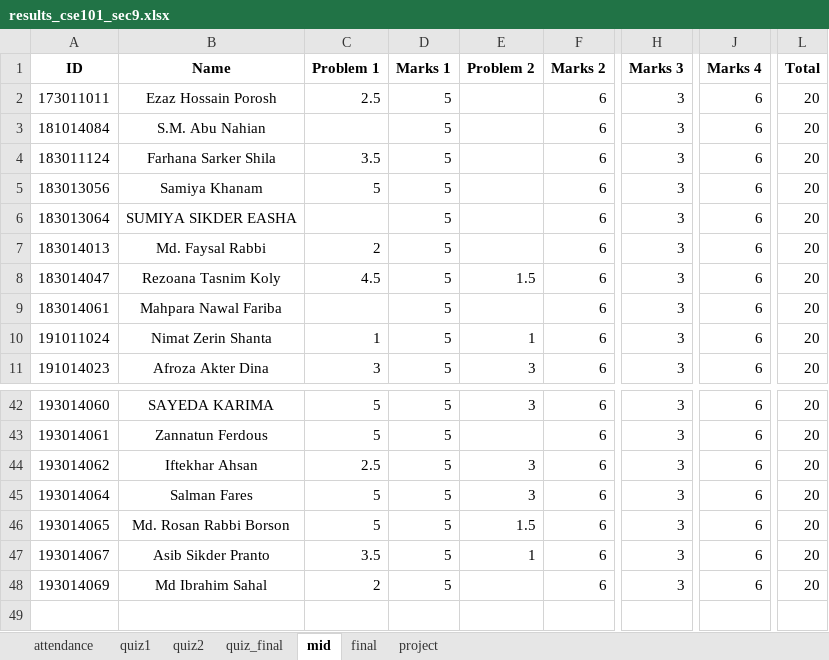
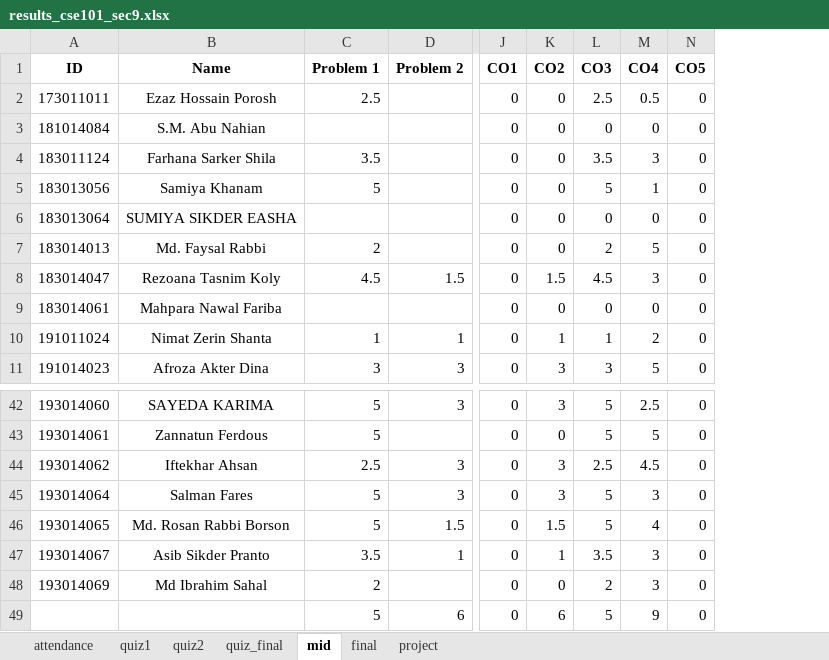
Before and after one commit to SatyakiDas/ulab_course_materials, an Excel workbook: FALL 19/CSE 101/results_cse101_sec9.xlsx, sheet mid, drawn as a sheet; only a part is shown, gaps mark what is left out; values as stored, in another font and other column widths than the file's, no borders; conditional formats not drawn; removed rows and columns are numbered as before the commit, all else as after; rows hold the shown columns only; the diff names each change by its address in the sheet, - before the commit and + after, or states it on an @@ line.

Commit message:
added grades and copo for cse 101 section 9

```diff
--- a/FALL 19/CSE 101/results_cse101_sec9.xlsx (sheet mid)
+++ b/FALL 19/CSE 101/results_cse101_sec9.xlsx (sheet mid)
-column D (Marks 1), rows 2-11: all 5; rows 42-48: all 5
-column F (Marks 2), rows 2-11: all 6; rows 42-48: all 6
-column H (Marks 3), rows 2-11: all 3; rows 42-48: all 3
-column J (Marks 4), rows 2-11: all 6; rows 42-48: all 6
-column L (Total), rows 2-11: all 20; rows 42-48: all 20
+column J (CO1), rows 2-11: all 0; rows 42-48: all 0
+column K (CO2), rows 2-11: 0 | 0 | 0 | 0 | 0 | 0 | 1.5 | 0 | 1 | 3; rows 42-48: 3 | 0 | 3 | 3 | 1.5 | 1 | 0
+column L (CO3), rows 2-11: 2.5 | 0 | 3.5 | 5 | 0 | 2 | 4.5 | 0 | 1 | 3; rows 42-48: 5 | 5 | 2.5 | 5 | 5 | 3.5 | 2
+column M (CO4), rows 2-11: 0.5 | 0 | 3 | 1 | 0 | 5 | 3 | 0 | 2 | 5; rows 42-48: 2.5 | 5 | 4.5 | 3 | 4 | 3 | 3
+column N (CO5), rows 2-11: all 0; rows 42-48: all 0
+row 49:  |  | 5 | 6 | 0 | 6 | 5 | 9 | 0
```
Also changed, not shown: sheet final, formulas that keep their value, 5 other files.
